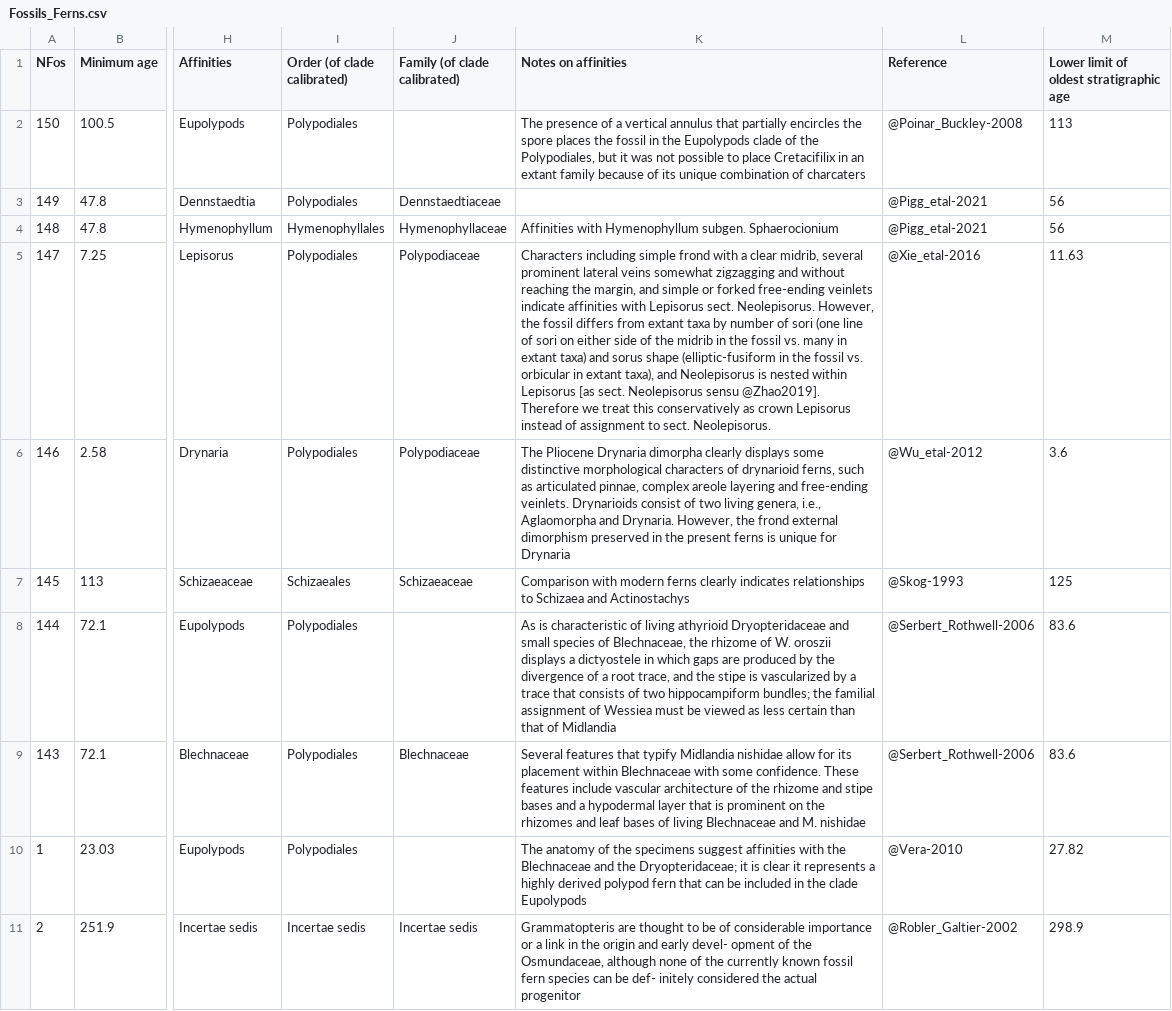
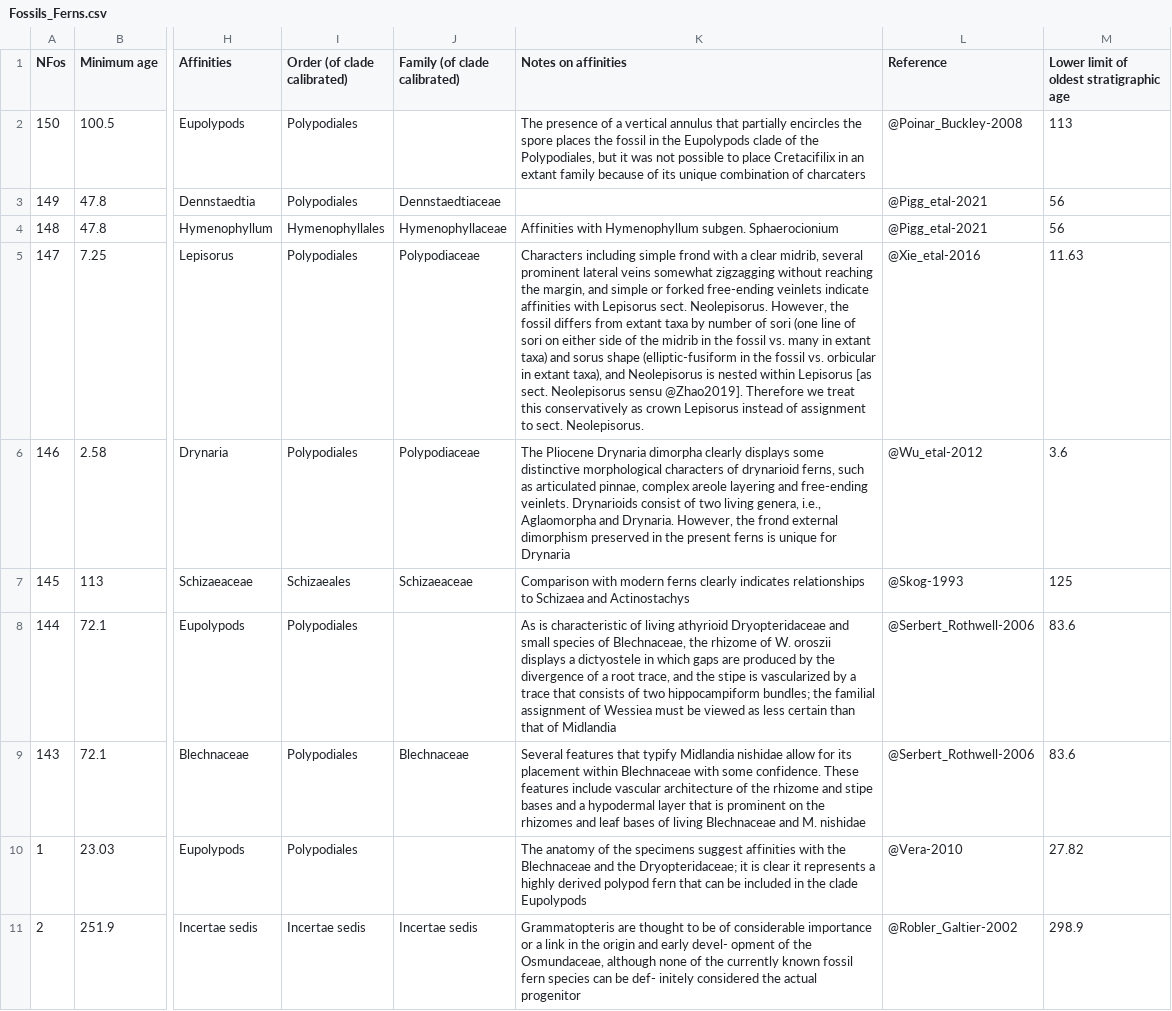
Before and after one commit to fernphy/ferncal, a CSV file: Fossils_Ferns.csv, drawn as a sheet; only a part is shown, gaps mark what is left out; the diff names each change by its address in the sheet, - before the commit and + after, or states it on an @@ line.

Commit message:
Fix Nfos 147 notes

```diff
--- a/Fossils_Ferns.csv
+++ b/Fossils_Ferns.csv
-K5 (Notes on affinities): …somewhat zigzagging and without reaching…
+K5 (Notes on affinities): …somewhat zigzagging without reaching…
```
